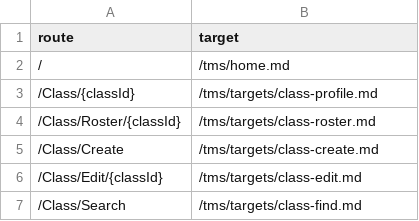
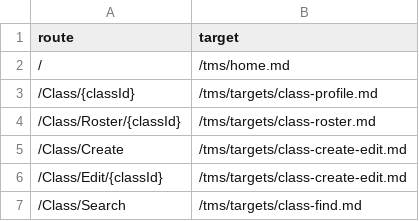
Before and after one commit to LearnOnDemandSystems/docs, a CSV file: tms/route-map.csv, drawn as a sheet.

Commit message:
route updates for Class files
renamed class-create.md to class-create-edit.md and attached it to the route for Class/Create and Class/Edit. Updated the class-create-edit file to include wording for editing a class.

```diff
--- a/tms/route-map.csv
+++ b/tms/route-map.csv
@@ -4,4 +4,4 @@ route,target
 /Class/Roster/{classId},/tms/targets/class-roster.md
-/Class/Create,/tms/targets/class-create.md
-/Class/Edit/{classId},/tms/targets/class-edit.md
+/Class/Create,/tms/targets/class-create-edit.md
+/Class/Edit/{classId},/tms/targets/class-create-edit.md
 /Class/Search,/tms/targets/class-find.md
```
Also changed, not shown: 2 other files.
